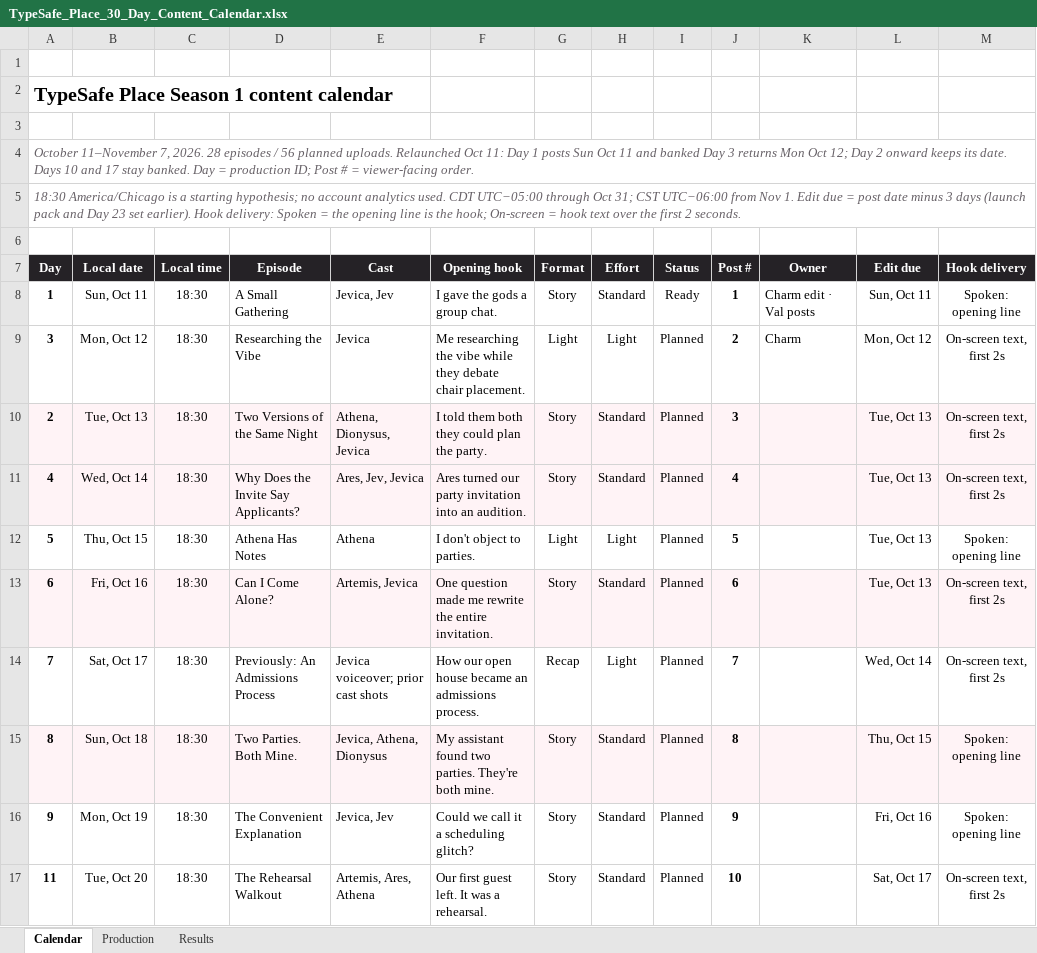
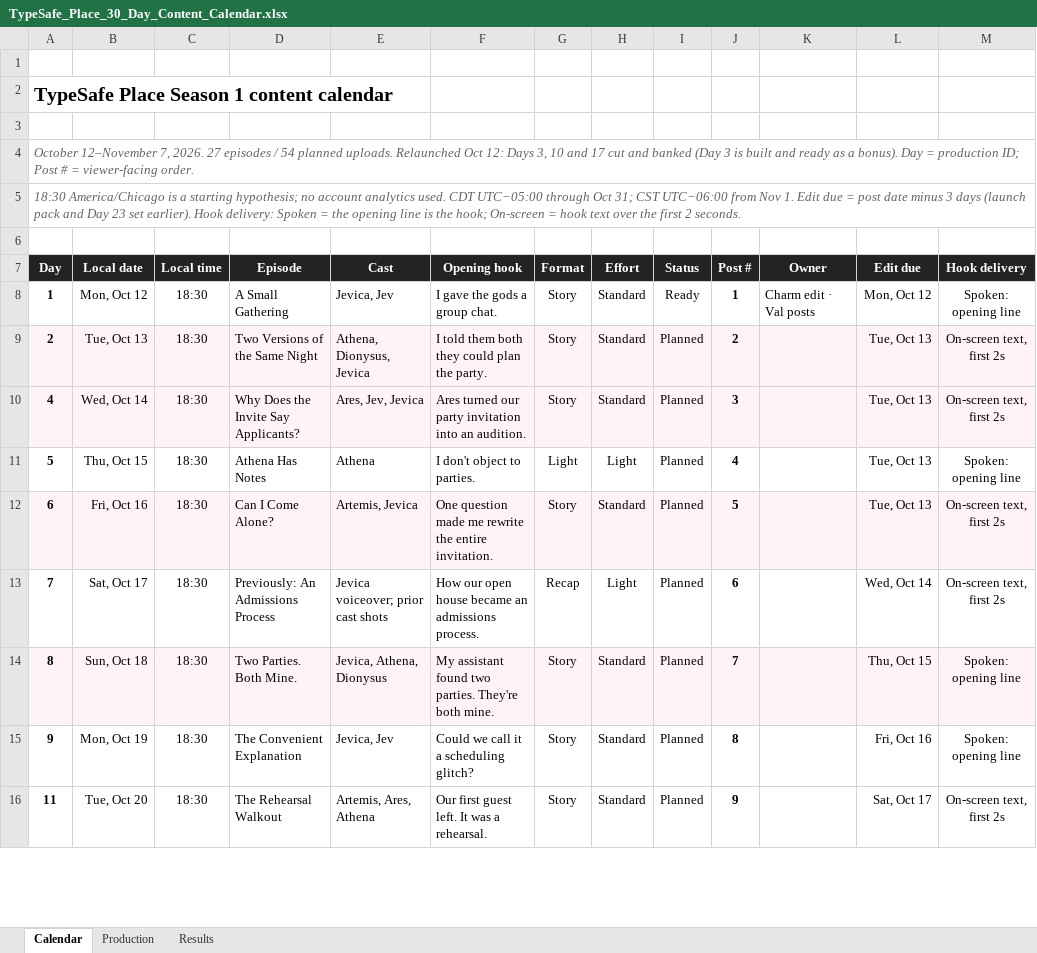
Before and after one commit to BunsDev/river-oaks, an Excel workbook: docs/marketing/typesafe-place-season-1/TypeSafe_Place_30_Day_Content_Calendar.xlsx, sheet Calendar, drawn as a sheet; only a part is shown; values as stored, in another font and other column widths than the file's, no borders; conditional formats and table styles not drawn; removed rows and columns are numbered as before the commit, all else as after; the diff covers the shown part only; the diff names each change by its address in the sheet, - before the commit and + after, or states it on an @@ line.

Commit message:
docs: return TypeSafe Place Season 1 to the Oct 12 plan
Day 1 did not post on Oct 11, so the revert rule applies: Day 1 posts
Mon Oct 12, Day 3 is banked again, and nothing else moves. The workbook
and guide go back to the Oct 12 plan from 69719c2, keeping only what is
still true: Day 1 is rendered (Status Ready) and Day 3 is built and
ready as a bonus.

- workbook: five cells differ from 69719c2 (Day 1 Status and Owner, the
  Calendar header note, Publishing status, Planning note 11)
- guide: three short notes (Oct 11-12 history, Day 3 built and banked)
- register lease renewed; ledger records the revert and its checks

Co-Authored-By: Charm <charm@opencoven.ai>
Coven-Familiar: charm
Coven-Harness: Claude Code / claude-opus-5-5
Coven-Session: 45fbe425-0ff5-4bfc-89fa-9fee7d9900dd

```diff
--- a/docs/marketing/typesafe-place-season-1/TypeSafe_Place_30_Day_Content_Calendar.xlsx (sheet Calendar)
+++ b/docs/marketing/typesafe-place-season-1/TypeSafe_Place_30_Day_Content_Calendar.xlsx (sheet Calendar)
-A4 (Day): October 11–November 7, 2026. 28 episodes / 56 planned uploads. Relaunched Oct 11: Day 1 posts Sun Oct 11 and banked Day 3 returns Mon Oct 12; Day 2 onward keeps its date. Days 10 and 17 stay banked. Day =…
+A4 (Day): October 12–November 7, 2026. 27 episodes / 54 planned uploads. Relaunched Oct 12: Days 3, 10 and 17 cut and banked (Day 3 is built and ready as a bonus). Day =…
-B8 (Local date): Sun, Oct 11
+B8 (Local date): Mon, Oct 12
-L8 (Edit due): Sun, Oct 11
+L8 (Edit due): Mon, Oct 12
-row 9: 3 | Mon, Oct 12 | 18:30 | Researching the Vibe | Jevica | Me researching the vibe while they debate chair placement. | Light | Light | Planned | 2 | Charm | Mon, Oct 12 | On-screen text, first 2s
-J9 (Post #): 3
+J9 (Post #): 2
-J10 (Post #): 4
+J10 (Post #): 3
-J11 (Post #): 5
+J11 (Post #): 4
-J12 (Post #): 6
+J12 (Post #): 5
-J13 (Post #): 7
+J13 (Post #): 6
-J14 (Post #): 8
+J14 (Post #): 7
-J15 (Post #): 9
+J15 (Post #): 8
-J16 (Post #): 10
+J16 (Post #): 9
```
Also changed, not shown: 18 edited cells elsewhere in this sheet, sheet Production, sheet Results, 3 other files.
